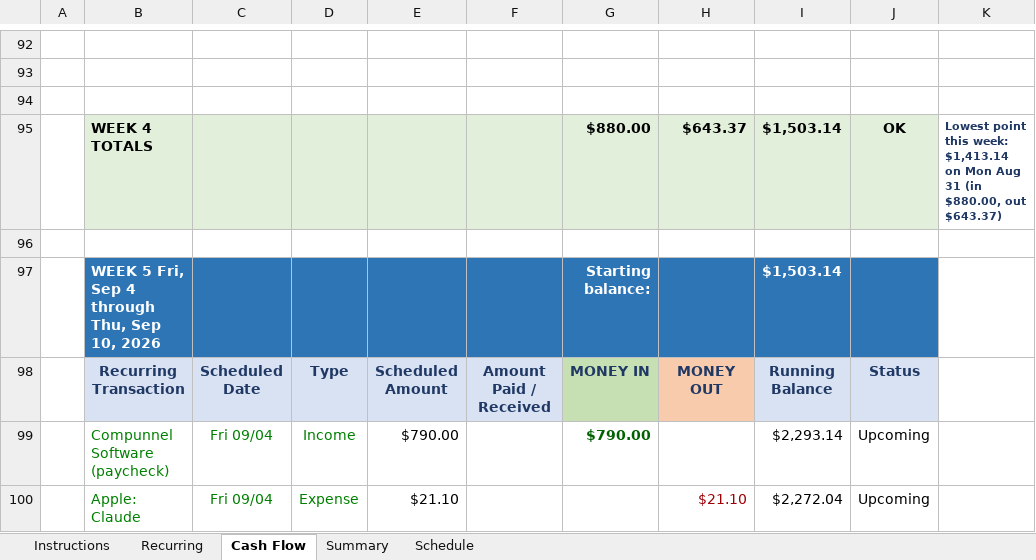
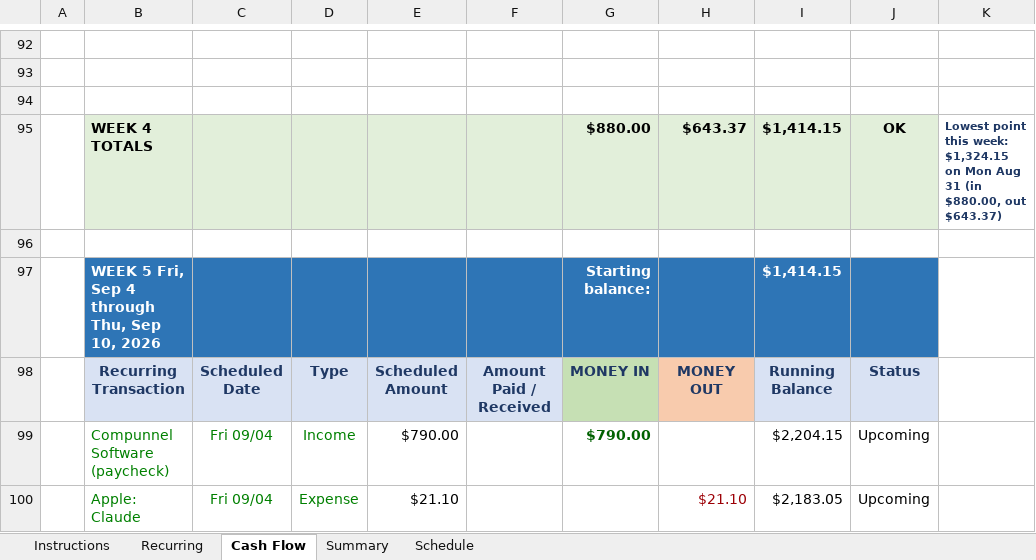
Before and after one commit to NBiryukov25/Budget, an Excel workbook: Weekly_Cash_Flow_Survival_YOURS.xlsx, sheet Cash Flow, drawn as a sheet; only a part is shown, gaps mark what is left out; values as stored, in another font and other column widths than the file's, no borders; conditional formats not drawn; the diff covers the shown part only; the diff names each change by its address in the sheet, - before the commit and + after, or states it on an @@ line.

```diff
--- a/Weekly_Cash_Flow_Survival_YOURS.xlsx (sheet Cash Flow)
+++ b/Weekly_Cash_Flow_Survival_YOURS.xlsx (sheet Cash Flow)
-I95: $1,503.14
+I95: $1,414.15
-K95: …this week: $1,413.14 on Mon…
+K95: …this week: $1,324.15 on Mon…
-I97: $1,503.14
+I97: $1,414.15
-I99: $2,293.14
+I99: $2,204.15
-I100: $2,272.04
+I100: $2,183.05
```
Also changed, not shown: 6 added rows, 6 removed rows, 115 edited cells and cell formats elsewhere in this sheet, sheet Summary, formulas that keep their value, hidden cells.
